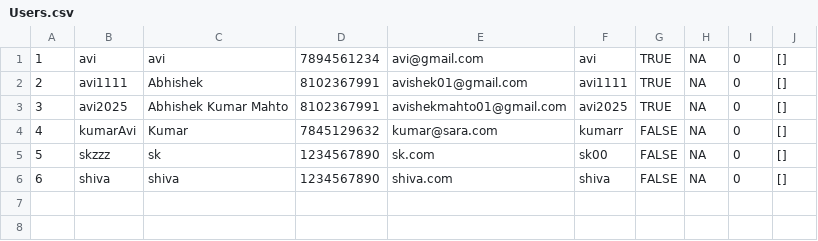
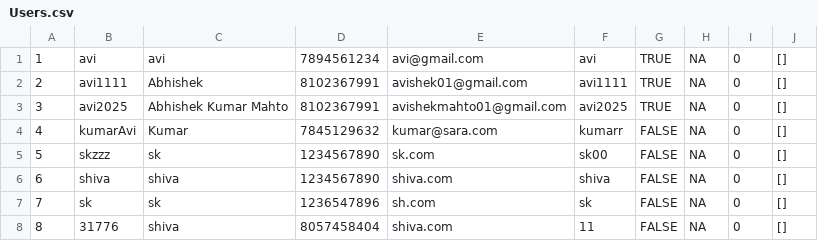
Before and after one commit to ShivaYadav31776/Media-Vault--Digital-Content-Streaming-Backend-System, a CSV file: src/data/Users.csv, drawn as a sheet.

```diff
--- a/src/data/Users.csv
+++ b/src/data/Users.csv
@@ -6 +6,3 @@
 6,shiva,shiva,1234567890,shiva.com,shiva,FALSE,NA,0,[]
+7,sk,sk,1236547896,sh.com,sk,FALSE,NA,0,[]
+8,31776,shiva,8057458404,shiva.com,11,FALSE,NA,0,[]
```
Also changed, not shown: src/data/Nav.csv, 23 other files.
